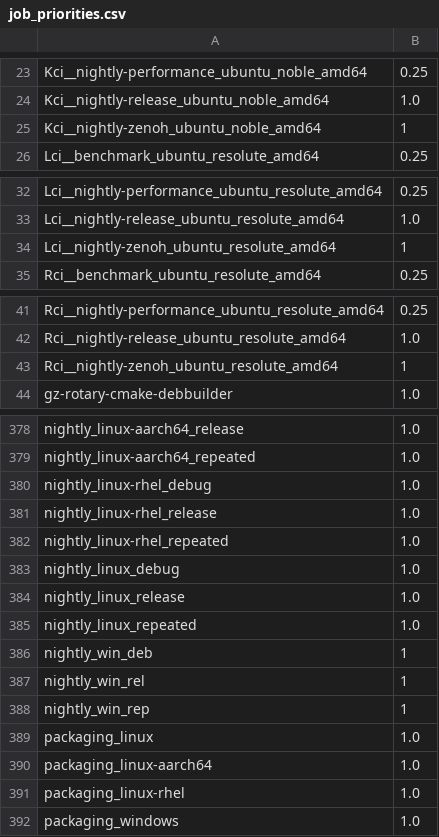
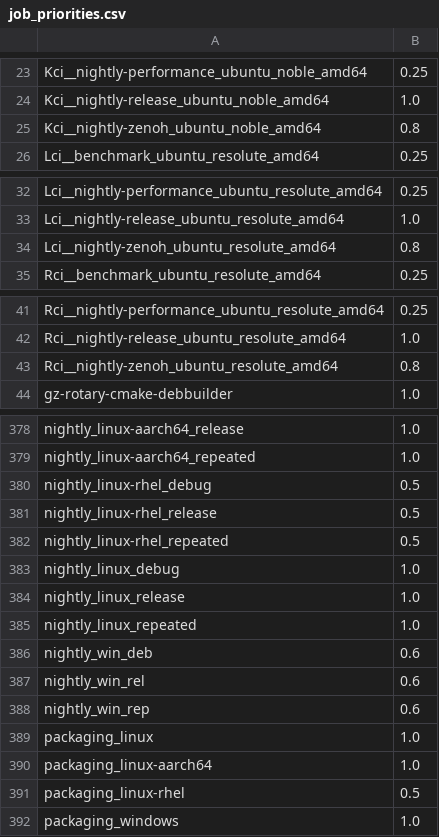
Before and after one commit to osrf/buildfarm-tools, a CSV file: database/scripts/lib/job_priorities.csv, drawn as a sheet; only a part is shown, gaps mark what is left out.

```diff
--- a/database/scripts/lib/job_priorities.csv
+++ b/database/scripts/lib/job_priorities.csv
@@ -24,3 +24,3 @@ Kci__nightly-performance_ubuntu_noble_amd64,0.25
 Kci__nightly-release_ubuntu_noble_amd64,1.0
-Kci__nightly-zenoh_ubuntu_noble_amd64,1
+Kci__nightly-zenoh_ubuntu_noble_amd64,0.8
 Lci__benchmark_ubuntu_resolute_amd64,0.25
@@ -33,3 +33,3 @@ Lci__nightly-performance_ubuntu_resolute_amd64,0.25
 Lci__nightly-release_ubuntu_resolute_amd64,1.0
-Lci__nightly-zenoh_ubuntu_resolute_amd64,1
+Lci__nightly-zenoh_ubuntu_resolute_amd64,0.8
 Rci__benchmark_ubuntu_resolute_amd64,0.25
@@ -42,3 +42,3 @@ Rci__nightly-performance_ubuntu_resolute_amd64,0.25
 Rci__nightly-release_ubuntu_resolute_amd64,1.0
-Rci__nightly-zenoh_ubuntu_resolute_amd64,1
+Rci__nightly-zenoh_ubuntu_resolute_amd64,0.8
 gz-rotary-cmake-debbuilder,1.0
@@ -379,5 +379,5 @@ nightly_linux-aarch64_release,1.0
 nightly_linux-aarch64_repeated,1.0
-nightly_linux-rhel_debug,1.0
-nightly_linux-rhel_release,1.0
-nightly_linux-rhel_repeated,1.0
+nightly_linux-rhel_debug,0.5
+nightly_linux-rhel_release,0.5
+nightly_linux-rhel_repeated,0.5
 nightly_linux_debug,1.0
@@ -385,8 +385,8 @@ nightly_linux_release,1.0
 nightly_linux_repeated,1.0
-nightly_win_deb,1
-nightly_win_rel,1
-nightly_win_rep,1
+nightly_win_deb,0.6
+nightly_win_rel,0.6
+nightly_win_rep,0.6
 packaging_linux,1.0
 packaging_linux-aarch64,1.0
-packaging_linux-rhel,1.0
+packaging_linux-rhel,0.5
 packaging_windows,1.0
```
Also changed, not shown: 1 other file.
